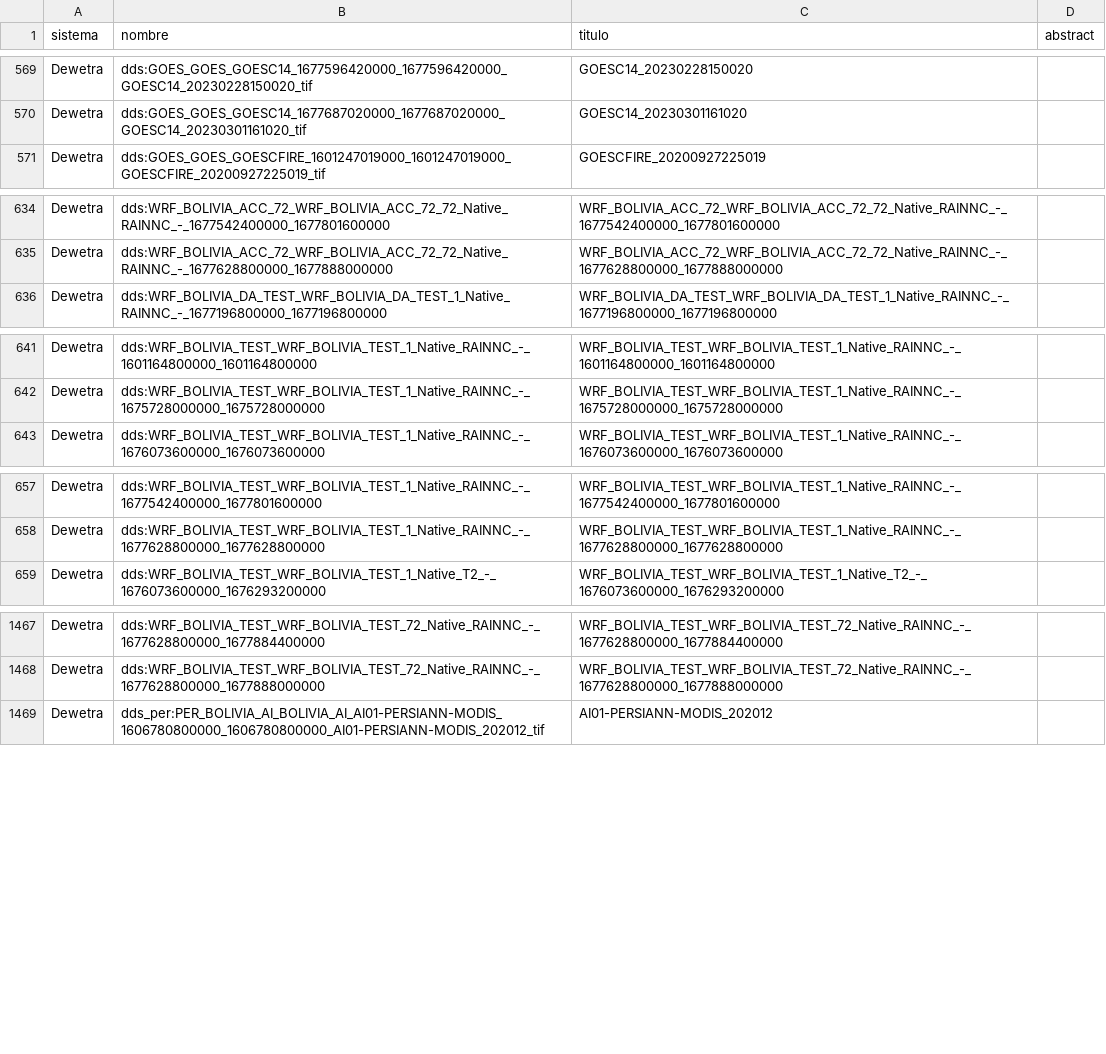
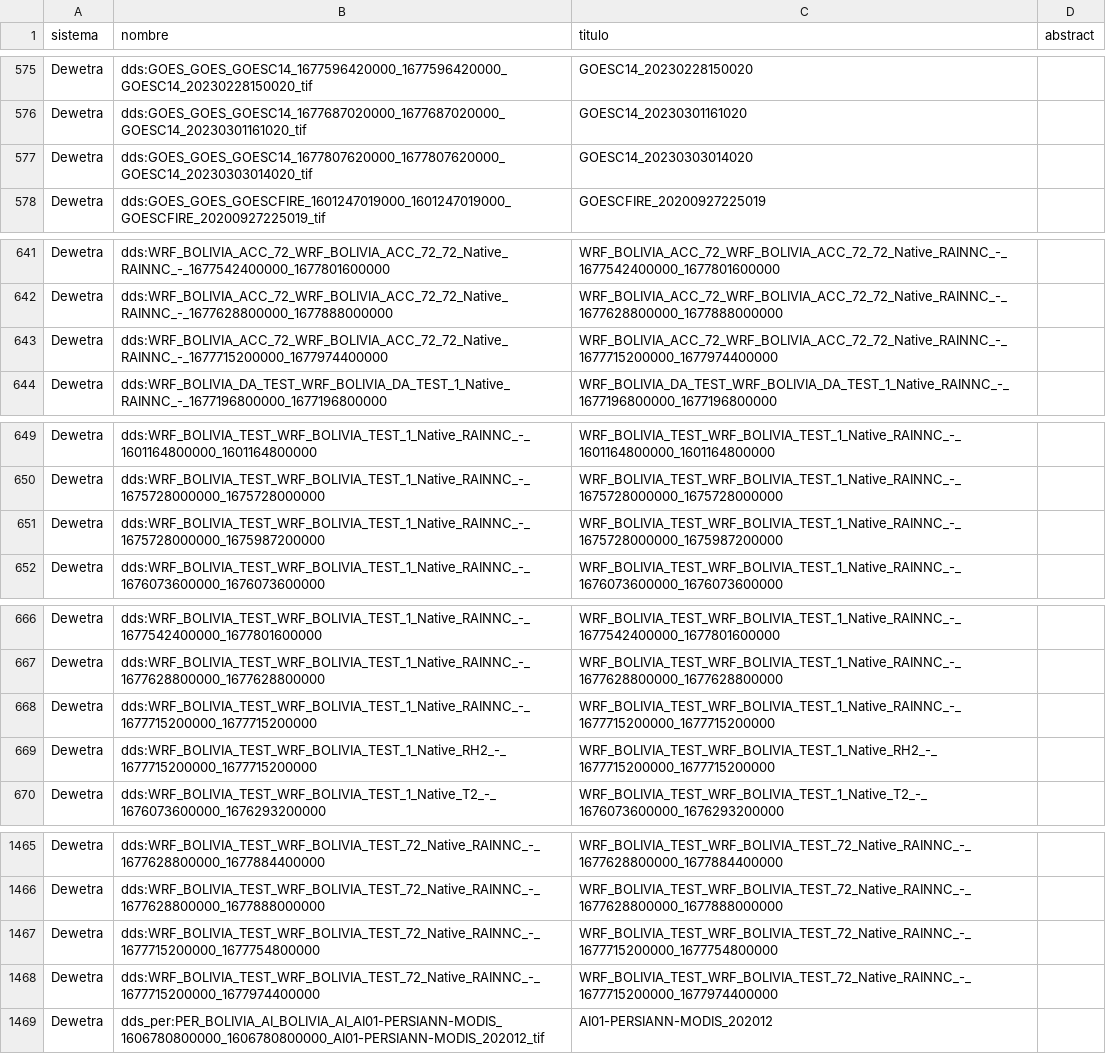
Before and after one commit to mauforonda/geodatos, a CSV file: geodatos_small.csv, drawn as a sheet; only a part is shown, gaps mark what is left out; the diff covers the shown part only.

```diff
--- a/geodatos_small.csv
+++ b/geodatos_small.csv
@@ -570,2 +576,3 @@ Dewetra,dds:GOES_GOES_GOESC14_1677596420000_1677596420000_GOESC14_20230228150020
 Dewetra,dds:GOES_GOES_GOESC14_1677687020000_1677687020000_GOESC14_20230301161020_tif,GOESC14_20230301161020,
+Dewetra,dds:GOES_GOES_GOESC14_1677807620000_1677807620000_GOESC14_20230303014020_tif,GOESC14_20230303014020,
 Dewetra,dds:GOES_GOES_GOESCFIRE_1601247019000_1601247019000_GOESCFIRE_20200927225019_tif,GOESCFIRE_20200927225019,
@@ -635,2 +642,3 @@ Dewetra,dds:WRF_BOLIVIA_ACC_72_WRF_BOLIVIA_ACC_72_72_Native_RAINNC_-_16775424000
 Dewetra,dds:WRF_BOLIVIA_ACC_72_WRF_BOLIVIA_ACC_72_72_Native_RAINNC_-_1677628800000_1677888000000,WRF_BOLIVIA_ACC_72_WRF_BOLIVIA_ACC_72_72_Native_RAINNC_-_1677628800000_1677888000000,
+Dewetra,dds:WRF_BOLIVIA_ACC_72_WRF_BOLIVIA_ACC_72_72_Native_RAINNC_-_1677715200000_1677974400000,WRF_BOLIVIA_ACC_72_WRF_BOLIVIA_ACC_72_72_Native_RAINNC_-_1677715200000_1677974400000,
 Dewetra,dds:WRF_BOLIVIA_DA_TEST_WRF_BOLIVIA_DA_TEST_1_Native_RAINNC_-_1677196800000_1677196800000,WRF_BOLIVIA_DA_TEST_WRF_BOLIVIA_DA_TEST_1_Native_RAINNC_-_1677196800000_1677196800000,
@@ -642,2 +650,3 @@ Dewetra,dds:WRF_BOLIVIA_TEST_WRF_BOLIVIA_TEST_1_Native_RAINNC_-_1601164800000_16
 Dewetra,dds:WRF_BOLIVIA_TEST_WRF_BOLIVIA_TEST_1_Native_RAINNC_-_1675728000000_1675728000000,WRF_BOLIVIA_TEST_WRF_BOLIVIA_TEST_1_Native_RAINNC_-_1675728000000_1675728000000,
+Dewetra,dds:WRF_BOLIVIA_TEST_WRF_BOLIVIA_TEST_1_Native_RAINNC_-_1675728000000_1675987200000,WRF_BOLIVIA_TEST_WRF_BOLIVIA_TEST_1_Native_RAINNC_-_1675728000000_1675987200000,
 Dewetra,dds:WRF_BOLIVIA_TEST_WRF_BOLIVIA_TEST_1_Native_RAINNC_-_1676073600000_1676073600000,WRF_BOLIVIA_TEST_WRF_BOLIVIA_TEST_1_Native_RAINNC_-_1676073600000_1676073600000,
@@ -658,2 +667,4 @@ Dewetra,dds:WRF_BOLIVIA_TEST_WRF_BOLIVIA_TEST_1_Native_RAINNC_-_1677542400000_16
 Dewetra,dds:WRF_BOLIVIA_TEST_WRF_BOLIVIA_TEST_1_Native_RAINNC_-_1677628800000_1677628800000,WRF_BOLIVIA_TEST_WRF_BOLIVIA_TEST_1_Native_RAINNC_-_1677628800000_1677628800000,
+Dewetra,dds:WRF_BOLIVIA_TEST_WRF_BOLIVIA_TEST_1_Native_RAINNC_-_1677715200000_1677715200000,WRF_BOLIVIA_TEST_WRF_BOLIVIA_TEST_1_Native_RAINNC_-_1677715200000_1677715200000,
+Dewetra,dds:WRF_BOLIVIA_TEST_WRF_BOLIVIA_TEST_1_Native_RH2_-_1677715200000_1677715200000,WRF_BOLIVIA_TEST_WRF_BOLIVIA_TEST_1_Native_RH2_-_1677715200000_1677715200000,
 Dewetra,dds:WRF_BOLIVIA_TEST_WRF_BOLIVIA_TEST_1_Native_T2_-_1676073600000_1676293200000,WRF_BOLIVIA_TEST_WRF_BOLIVIA_TEST_1_Native_T2_-_1676073600000_1676293200000,
@@ -1468,2 +1466,4 @@ Dewetra,dds:WRF_BOLIVIA_TEST_WRF_BOLIVIA_TEST_72_Native_RAINNC_-_1677628800000_1
 Dewetra,dds:WRF_BOLIVIA_TEST_WRF_BOLIVIA_TEST_72_Native_RAINNC_-_1677628800000_1677888000000,WRF_BOLIVIA_TEST_WRF_BOLIVIA_TEST_72_Native_RAINNC_-_1677628800000_1677888000000,
+Dewetra,dds:WRF_BOLIVIA_TEST_WRF_BOLIVIA_TEST_72_Native_RAINNC_-_1677715200000_1677754800000,WRF_BOLIVIA_TEST_WRF_BOLIVIA_TEST_72_Native_RAINNC_-_1677715200000_1677754800000,
+Dewetra,dds:WRF_BOLIVIA_TEST_WRF_BOLIVIA_TEST_72_Native_RAINNC_-_1677715200000_1677974400000,WRF_BOLIVIA_TEST_WRF_BOLIVIA_TEST_72_Native_RAINNC_-_1677715200000_1677974400000,
 Dewetra,dds_per:PER_BOLIVIA_AI_BOLIVIA_AI_AI01-PERSIANN-MODIS_1606780800000_1606780800000_AI01-PERSIANN-MODIS_202012_tif,AI01-PERSIANN-MODIS_202012,
```
Also changed, not shown: 8 added rows and 15 removed rows elsewhere in this file, 1 other file.
